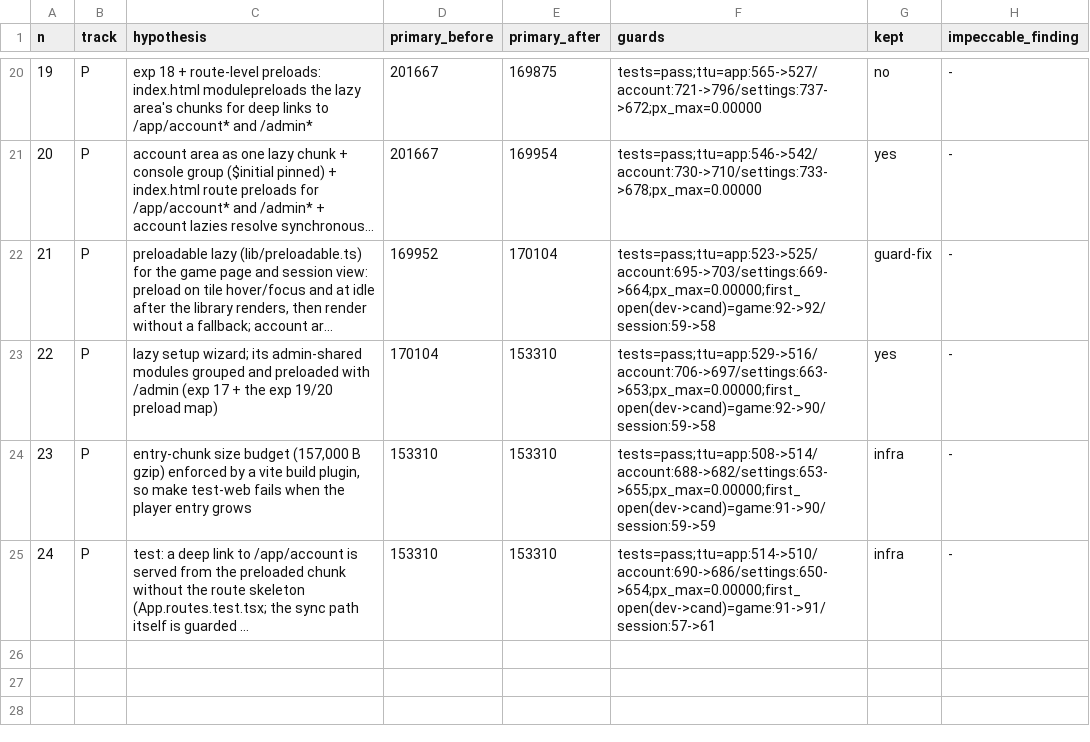
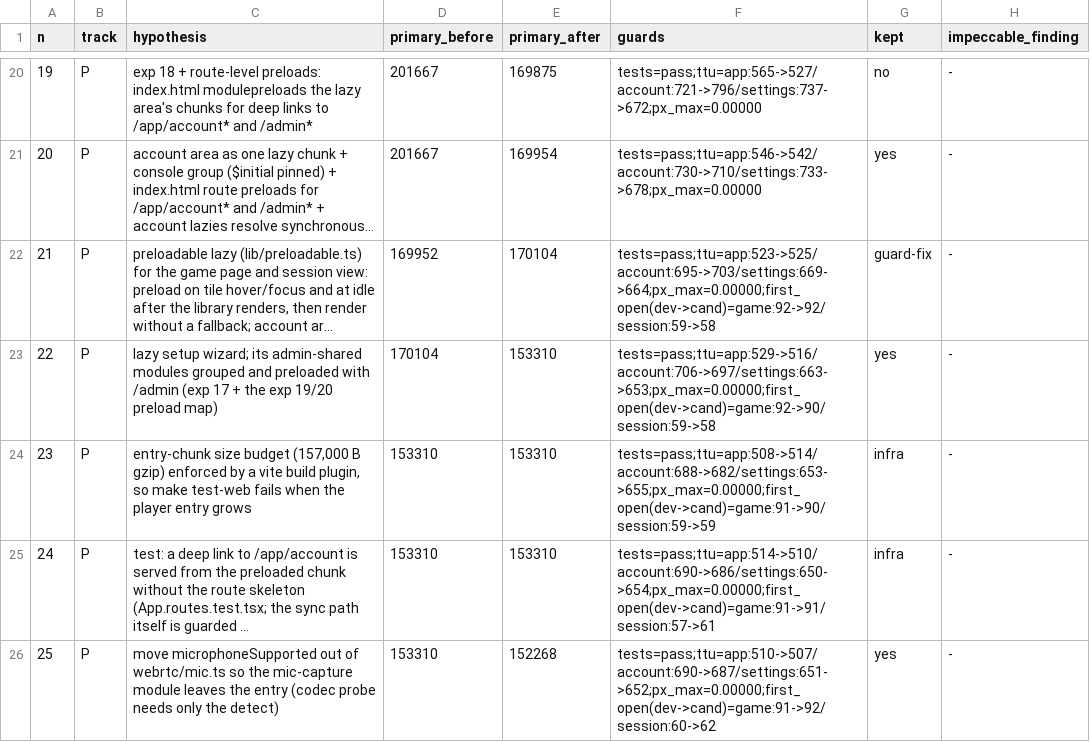
Before and after one commit to accreleus/quasar, a TSV file: autoresearch/results.tsv, drawn as a sheet; only a part is shown, gaps mark what is left out; long unchanged cells end in …; the diff names each change by its address in the sheet, - before the commit and + after, or states it on an @@ line.

```diff
--- a/autoresearch/results.tsv
+++ b/autoresearch/results.tsv
+row 26: 25 | P | move microphoneSupported out of webrtc/mic.ts so the mic-capture module leaves the entry (codec probe needs only the detect) | 153310 | 152268 | tests=pass;ttu=app:510->507/account:690->687/settings:651->652;px_max=0.00000;first_open(dev->cand)=game:91->92/session:60->62 | yes | -
```
